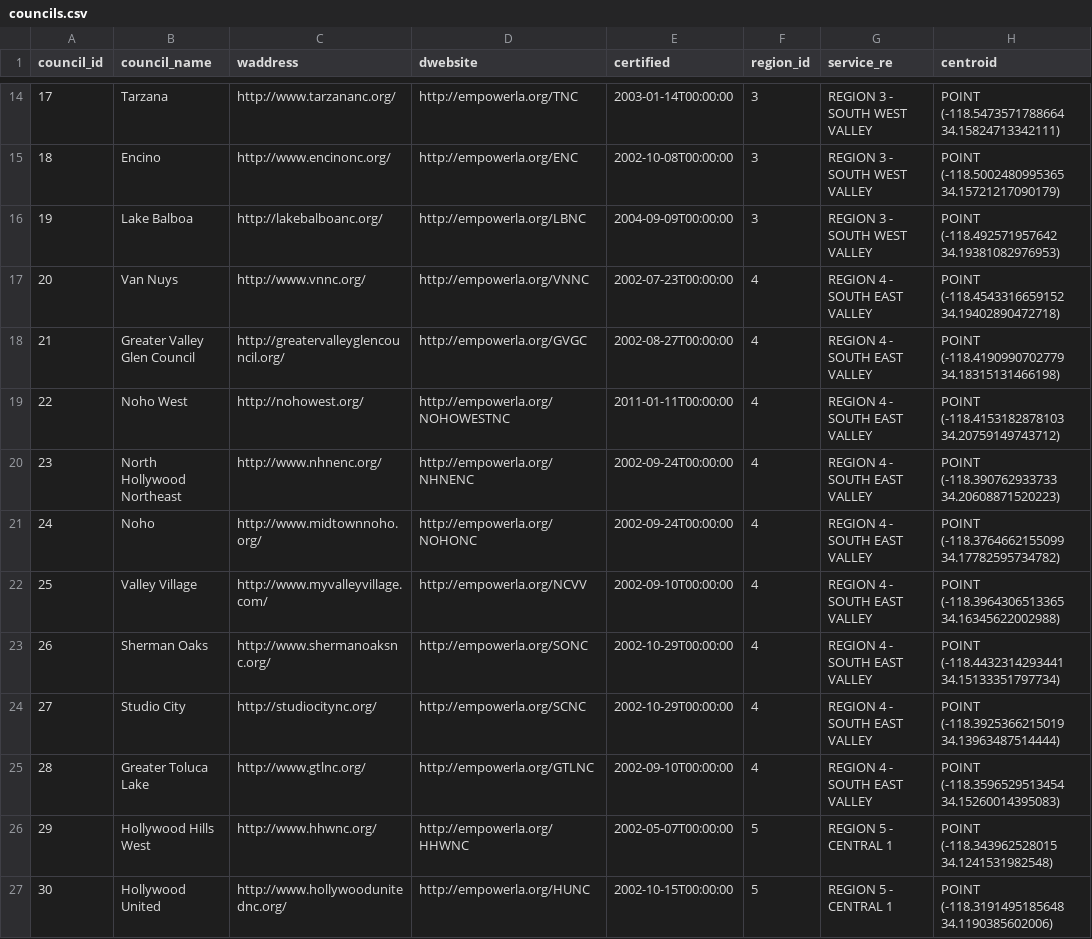
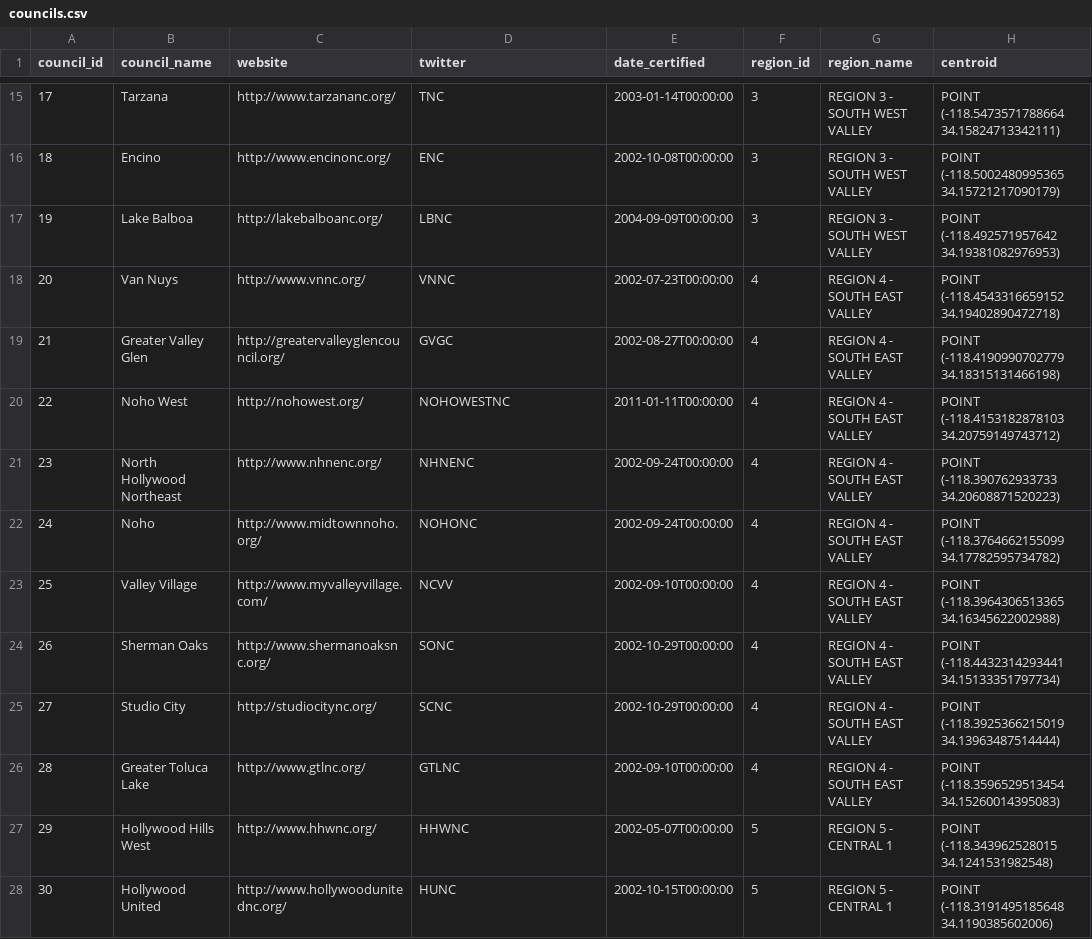
Before and after one commit to hackforla/311-data, a CSV file: server/api/alembic/seeds/councils.csv, drawn as a sheet; only a part is shown, gaps mark what is left out; addresses are those after the commit; the diff covers the shown part only; the diff names each change by its address in the sheet, - before the commit and + after, or states it on an @@ line.

Commit message:
Add Agency (owner) to database as entity Also did some refactoring: - changed service_requests join - new 0 council - added water waste - new tests Fixes #922

```diff
--- a/server/api/alembic/seeds/councils.csv
+++ b/server/api/alembic/seeds/councils.csv
-C1: waddress
+C1: website
-D1: dwebsite
+D1: twitter
-E1: certified
+E1: date_certified
-G1: service_re
+G1: region_name
-D15 (twitter): http://empowerla.org/TNC
+D15 (twitter): TNC
-D16 (twitter): http://empowerla.org/ENC
+D16 (twitter): ENC
-D17 (twitter): http://empowerla.org/LBNC
+D17 (twitter): LBNC
-D18 (twitter): http://empowerla.org/VNNC
+D18 (twitter): VNNC
-B19 (council_name): Greater Valley Glen Council
+B19 (council_name): Greater Valley Glen
-D19 (twitter): http://empowerla.org/GVGC
+D19 (twitter): GVGC
-D20 (twitter): http://empowerla.org/NOHOWESTNC
+D20 (twitter): NOHOWESTNC
-D21 (twitter): http://empowerla.org/NHNENC
+D21 (twitter): NHNENC
-D22 (twitter): http://empowerla.org/NOHONC
+D22 (twitter): NOHONC
-D23 (twitter): http://empowerla.org/NCVV
+D23 (twitter): NCVV
-D24 (twitter): http://empowerla.org/SONC
+D24 (twitter): SONC
-D25 (twitter): http://empowerla.org/SCNC
+D25 (twitter): SCNC
-D26 (twitter): http://empowerla.org/GTLNC
+D26 (twitter): GTLNC
-D27 (twitter): http://empowerla.org/HHWNC
+D27 (twitter): HHWNC
-D28 (twitter): http://empowerla.org/HUNC
+D28 (twitter): HUNC
```
Also changed, not shown: 1 added row and 77 edited cells elsewhere in this file, server/api/alembic/seeds/request_types.csv, server/api/scripts/data/councils_data.csv, 23 other files.
